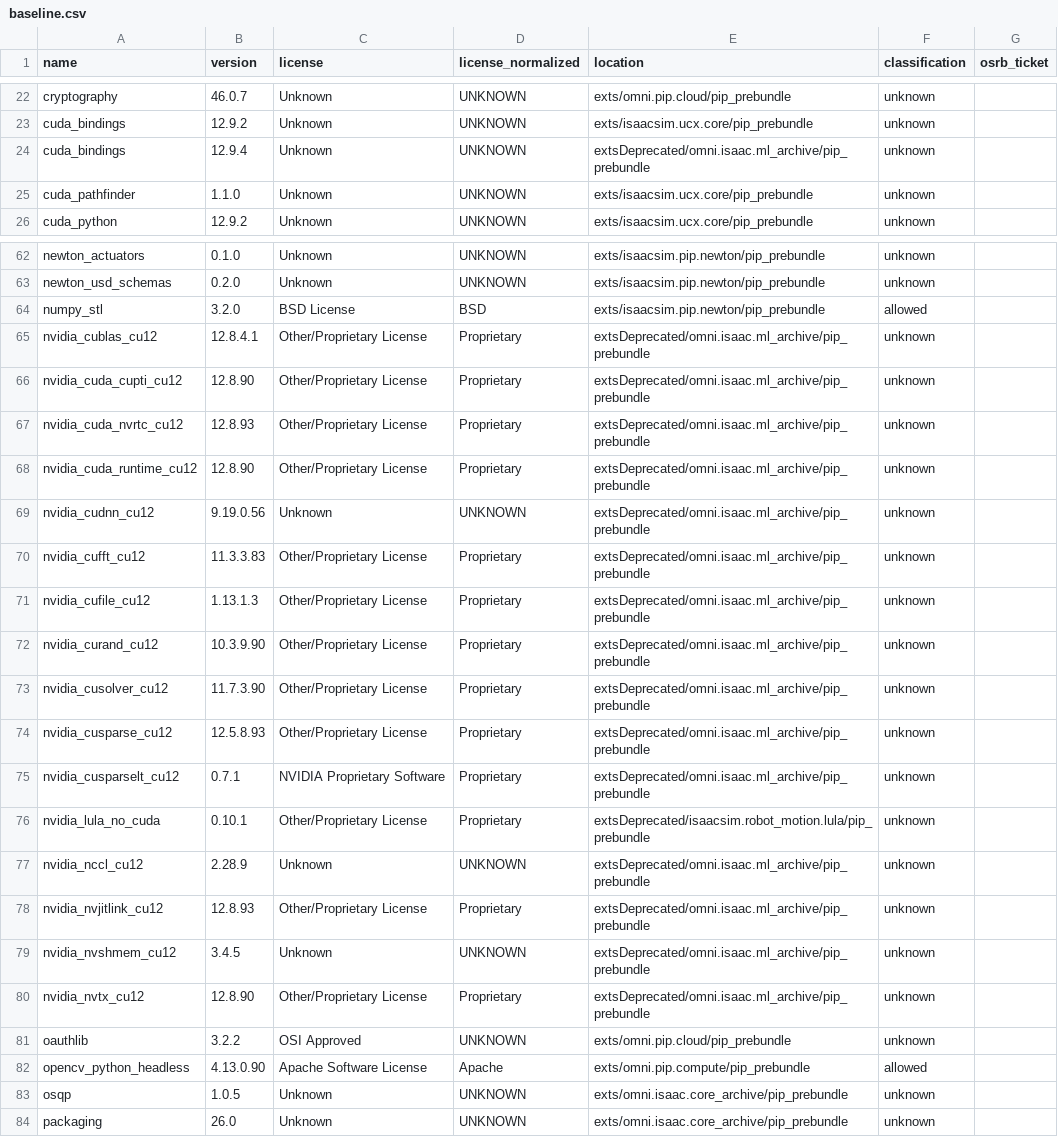
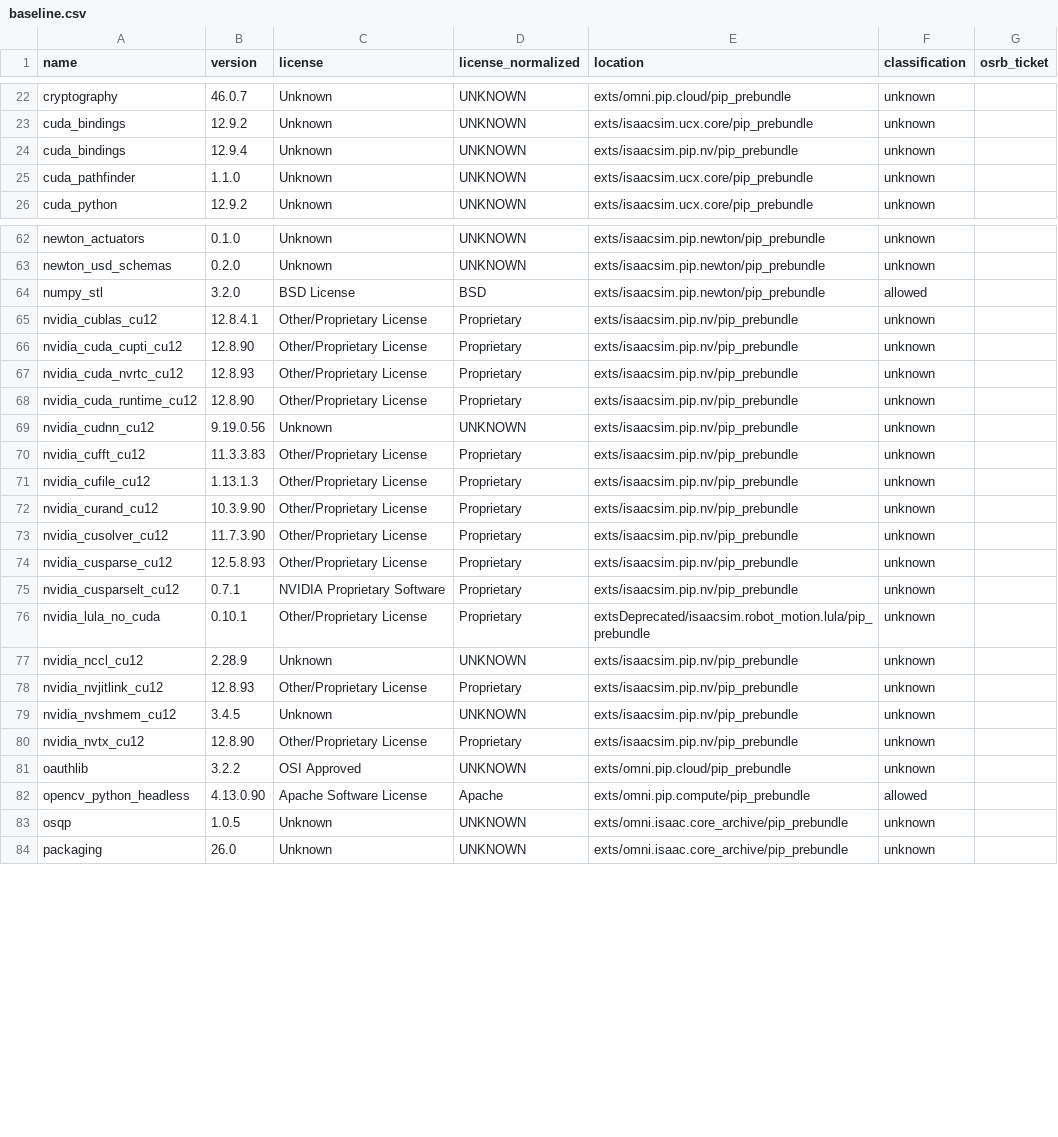
Before and after one commit to stevenf7/IsaacSim, a CSV file: tools/isaac/oss_baseline/baseline.csv, drawn as a sheet; only a part is shown, gaps mark what is left out.

Commit message:
create a separate nv archive for nvidia deps on linux

```diff
--- a/tools/isaac/oss_baseline/baseline.csv
+++ b/tools/isaac/oss_baseline/baseline.csv
@@ -23,3 +23,3 @@ cryptography,46.0.7,Unknown,UNKNOWN,exts/omni.pip.cloud/pip_prebundle,unknown,
 cuda_bindings,12.9.2,Unknown,UNKNOWN,exts/isaacsim.ucx.core/pip_prebundle,unknown,
-cuda_bindings,12.9.4,Unknown,UNKNOWN,extsDeprecated/omni.isaac.ml_archive/pip_prebundle,unknown,
+cuda_bindings,12.9.4,Unknown,UNKNOWN,exts/isaacsim.pip.nv/pip_prebundle,unknown,
 cuda_pathfinder,1.1.0,Unknown,UNKNOWN,exts/isaacsim.ucx.core/pip_prebundle,unknown,
@@ -64,18 +64,18 @@ newton_usd_schemas,0.2.0,Unknown,UNKNOWN,exts/isaacsim.pip.newton/pip_prebundle,
 numpy_stl,3.2.0,BSD License,BSD,exts/isaacsim.pip.newton/pip_prebundle,allowed,
-nvidia_cublas_cu12,12.8.4.1,Other/Proprietary License,Proprietary,extsDeprecated/omni.isaac.ml_archive/pip_prebundle,unknown,
-nvidia_cuda_cupti_cu12,12.8.90,Other/Proprietary License,Proprietary,extsDeprecated/omni.isaac.ml_archive/pip_prebundle,unknown,
-nvidia_cuda_nvrtc_cu12,12.8.93,Other/Proprietary License,Proprietary,extsDeprecated/omni.isaac.ml_archive/pip_prebundle,unknown,
-nvidia_cuda_runtime_cu12,12.8.90,Other/Proprietary License,Proprietary,extsDeprecated/omni.isaac.ml_archive/pip_prebundle,unknown,
-nvidia_cudnn_cu12,9.19.0.56,Unknown,UNKNOWN,extsDeprecated/omni.isaac.ml_archive/pip_prebundle,unknown,
-nvidia_cufft_cu12,11.3.3.83,Other/Proprietary License,Proprietary,extsDeprecated/omni.isaac.ml_archive/pip_prebundle,unknown,
-nvidia_cufile_cu12,1.13.1.3,Other/Proprietary License,Proprietary,extsDeprecated/omni.isaac.ml_archive/pip_prebundle,unknown,
-nvidia_curand_cu12,10.3.9.90,Other/Proprietary License,Proprietary,extsDeprecated/omni.isaac.ml_archive/pip_prebundle,unknown,
-nvidia_cusolver_cu12,11.7.3.90,Other/Proprietary License,Proprietary,extsDeprecated/omni.isaac.ml_archive/pip_prebundle,unknown,
-nvidia_cusparse_cu12,12.5.8.93,Other/Proprietary License,Proprietary,extsDeprecated/omni.isaac.ml_archive/pip_prebundle,unknown,
-nvidia_cusparselt_cu12,0.7.1,NVIDIA Proprietary Software,Proprietary,extsDeprecated/omni.isaac.ml_archive/pip_prebundle,unknown,
+nvidia_cublas_cu12,12.8.4.1,Other/Proprietary License,Proprietary,exts/isaacsim.pip.nv/pip_prebundle,unknown,
+nvidia_cuda_cupti_cu12,12.8.90,Other/Proprietary License,Proprietary,exts/isaacsim.pip.nv/pip_prebundle,unknown,
+nvidia_cuda_nvrtc_cu12,12.8.93,Other/Proprietary License,Proprietary,exts/isaacsim.pip.nv/pip_prebundle,unknown,
+nvidia_cuda_runtime_cu12,12.8.90,Other/Proprietary License,Proprietary,exts/isaacsim.pip.nv/pip_prebundle,unknown,
+nvidia_cudnn_cu12,9.19.0.56,Unknown,UNKNOWN,exts/isaacsim.pip.nv/pip_prebundle,unknown,
+nvidia_cufft_cu12,11.3.3.83,Other/Proprietary License,Proprietary,exts/isaacsim.pip.nv/pip_prebundle,unknown,
+nvidia_cufile_cu12,1.13.1.3,Other/Proprietary License,Proprietary,exts/isaacsim.pip.nv/pip_prebundle,unknown,
+nvidia_curand_cu12,10.3.9.90,Other/Proprietary License,Proprietary,exts/isaacsim.pip.nv/pip_prebundle,unknown,
+nvidia_cusolver_cu12,11.7.3.90,Other/Proprietary License,Proprietary,exts/isaacsim.pip.nv/pip_prebundle,unknown,
+nvidia_cusparse_cu12,12.5.8.93,Other/Proprietary License,Proprietary,exts/isaacsim.pip.nv/pip_prebundle,unknown,
+nvidia_cusparselt_cu12,0.7.1,NVIDIA Proprietary Software,Proprietary,exts/isaacsim.pip.nv/pip_prebundle,unknown,
 nvidia_lula_no_cuda,0.10.1,Other/Proprietary License,Proprietary,extsDeprecated/isaacsim.robot_motion.lula/pip_prebundle,unknown,
-nvidia_nccl_cu12,2.28.9,Unknown,UNKNOWN,extsDeprecated/omni.isaac.ml_archive/pip_prebundle,unknown,
-nvidia_nvjitlink_cu12,12.8.93,Other/Proprietary License,Proprietary,extsDeprecated/omni.isaac.ml_archive/pip_prebundle,unknown,
-nvidia_nvshmem_cu12,3.4.5,Unknown,UNKNOWN,extsDeprecated/omni.isaac.ml_archive/pip_prebundle,unknown,
-nvidia_nvtx_cu12,12.8.90,Other/Proprietary License,Proprietary,extsDeprecated/omni.isaac.ml_archive/pip_prebundle,unknown,
+nvidia_nccl_cu12,2.28.9,Unknown,UNKNOWN,exts/isaacsim.pip.nv/pip_prebundle,unknown,
+nvidia_nvjitlink_cu12,12.8.93,Other/Proprietary License,Proprietary,exts/isaacsim.pip.nv/pip_prebundle,unknown,
+nvidia_nvshmem_cu12,3.4.5,Unknown,UNKNOWN,exts/isaacsim.pip.nv/pip_prebundle,unknown,
+nvidia_nvtx_cu12,12.8.90,Other/Proprietary License,Proprietary,exts/isaacsim.pip.nv/pip_prebundle,unknown,
 oauthlib,3.2.2,OSI Approved,UNKNOWN,exts/omni.pip.cloud/pip_prebundle,unknown,
```
Also changed, not shown: 23 other files.
